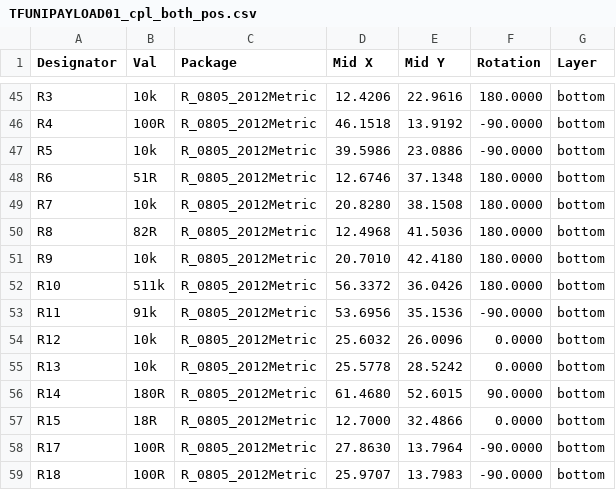
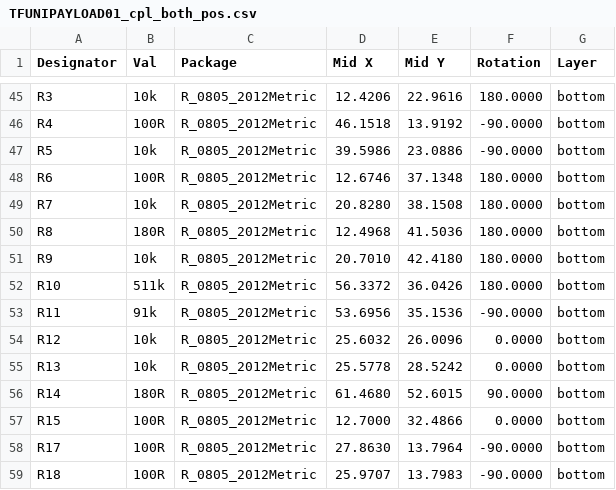
Before and after one commit to ThunderFly-aerospace/TFUNIPAYLOAD01, a CSV file: hw/cam_profi/assembly/PnP/TFUNIPAYLOAD01_cpl_both_pos.csv, drawn as a sheet; only a part is shown, gaps mark what is left out.

```diff
--- a/hw/cam_profi/assembly/PnP/TFUNIPAYLOAD01_cpl_both_pos.csv
+++ b/hw/cam_profi/assembly/PnP/TFUNIPAYLOAD01_cpl_both_pos.csv
@@ -47,5 +47,5 @@ Designator,Val,Package,Mid X,Mid Y,Rotation,Layer
 "R5","10k","R_0805_2012Metric",39.5986,23.0886,-90.0000,bottom
-"R6","51R","R_0805_2012Metric",12.6746,37.1348,180.0000,bottom
+"R6","100R","R_0805_2012Metric",12.6746,37.1348,180.0000,bottom
 "R7","10k","R_0805_2012Metric",20.8280,38.1508,180.0000,bottom
-"R8","82R","R_0805_2012Metric",12.4968,41.5036,180.0000,bottom
+"R8","180R","R_0805_2012Metric",12.4968,41.5036,180.0000,bottom
 "R9","10k","R_0805_2012Metric",20.7010,42.4180,180.0000,bottom
@@ -56,3 +56,3 @@ Designator,Val,Package,Mid X,Mid Y,Rotation,Layer
 "R14","180R","R_0805_2012Metric",61.4680,52.6015,90.0000,bottom
-"R15","18R","R_0805_2012Metric",12.7000,32.4866,0.0000,bottom
+"R15","100R","R_0805_2012Metric",12.7000,32.4866,0.0000,bottom
 "R17","100R","R_0805_2012Metric",27.8630,13.7964,-90.0000,bottom
```
Also changed, not shown: hw/cam_profi/assembly/PnP/TFUNIPAYLOAD01_cpl_bottom_pos.csv, hw/cam_profi/assembly/TFUNIPAYLOAD01-bom.csv, 26 other files.
